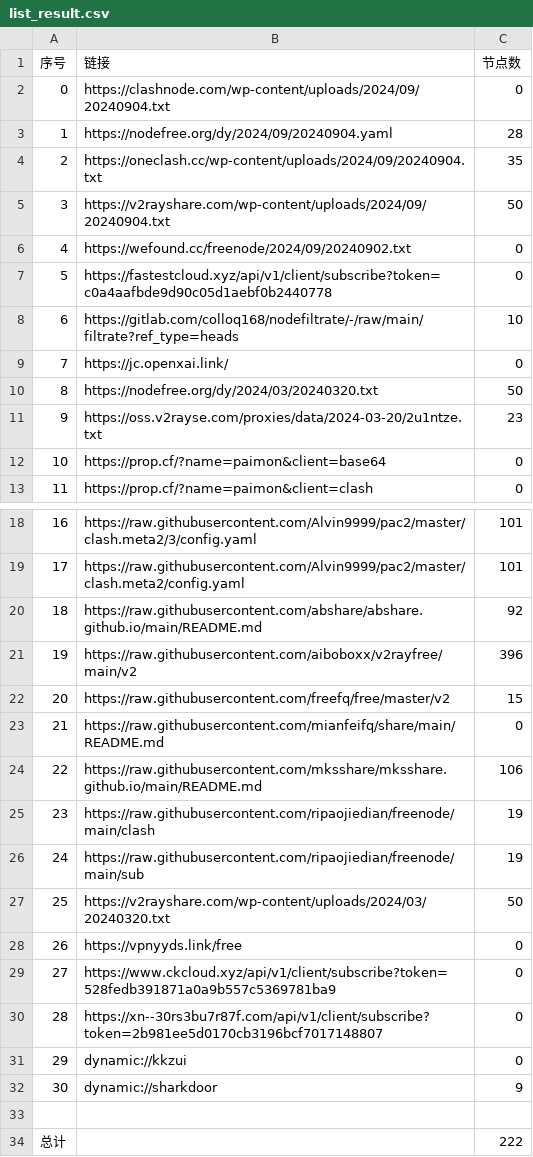
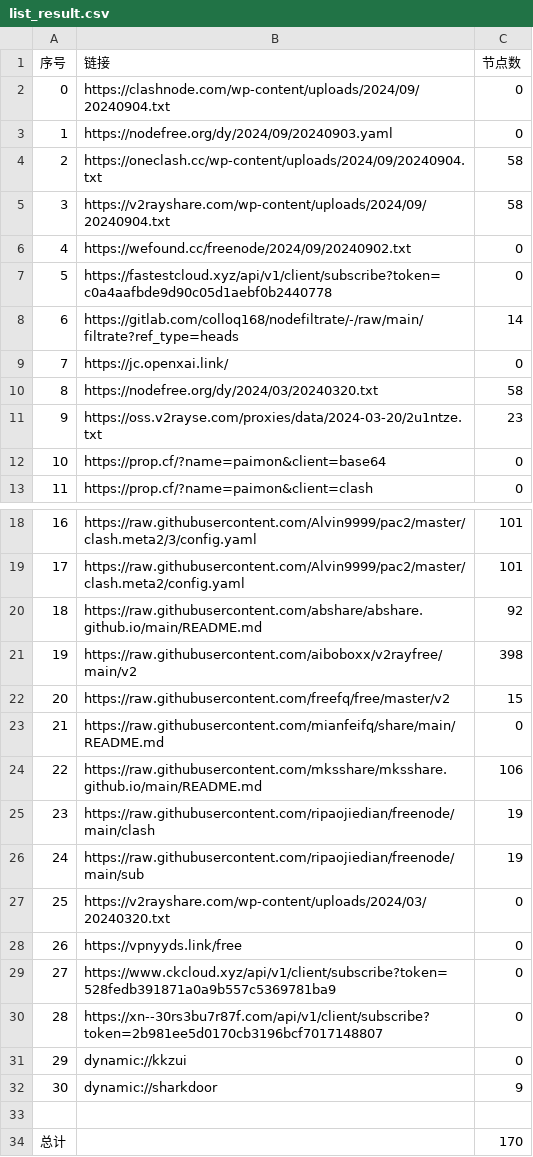
Before and after one commit to qingfeng8888/NoMoreWalls, a CSV file: list_result.csv, drawn as a sheet; only a part is shown, gaps mark what is left out.

```diff
--- a/list_result.csv
+++ b/list_result.csv
@@ -2,10 +2,10 @@
 0,https://clashnode.com/wp-content/uploads/2024/09/20240904.txt,0
-1,https://nodefree.org/dy/2024/09/20240904.yaml,28
-2,https://oneclash.cc/wp-content/uploads/2024/09/20240904.txt,35
-3,https://v2rayshare.com/wp-content/uploads/2024/09/20240904.txt,50
+1,https://nodefree.org/dy/2024/09/20240903.yaml,0
+2,https://oneclash.cc/wp-content/uploads/2024/09/20240904.txt,58
+3,https://v2rayshare.com/wp-content/uploads/2024/09/20240904.txt,58
 4,https://wefound.cc/freenode/2024/09/20240902.txt,0
 5,https://fastestcloud.xyz/api/v1/client/subscribe?token=c0a4aafbde9d90c05d1aebf0b2440778,0
-6,https://gitlab.com/colloq168/nodefiltrate/-/raw/main/filtrate?ref_type=heads,10
+6,https://gitlab.com/colloq168/nodefiltrate/-/raw/main/filtrate?ref_type=heads,14
 7,https://jc.openxai.link/,0
-8,https://nodefree.org/dy/2024/03/20240320.txt,50
+8,https://nodefree.org/dy/2024/03/20240320.txt,58
 9,https://oss.v2rayse.com/proxies/data/2024-03-20/2u1ntze.txt,23
@@ -20,3 +20,3 @@
 18,https://raw.githubusercontent.com/abshare/abshare.github.io/main/README.md,92
-19,https://raw.githubusercontent.com/aiboboxx/v2rayfree/main/v2,396
+19,https://raw.githubusercontent.com/aiboboxx/v2rayfree/main/v2,398
 20,https://raw.githubusercontent.com/freefq/free/master/v2,15
@@ -26,3 +26,3 @@
 24,https://raw.githubusercontent.com/ripaojiedian/freenode/main/sub,19
-25,https://v2rayshare.com/wp-content/uploads/2024/03/20240320.txt,50
+25,https://v2rayshare.com/wp-content/uploads/2024/03/20240320.txt,0
 26,https://vpnyyds.link/free,0
@@ -33,2 +33,2 @@
 
-总计,,222
+总计,,170
```
Also changed, not shown: 9 other files.
